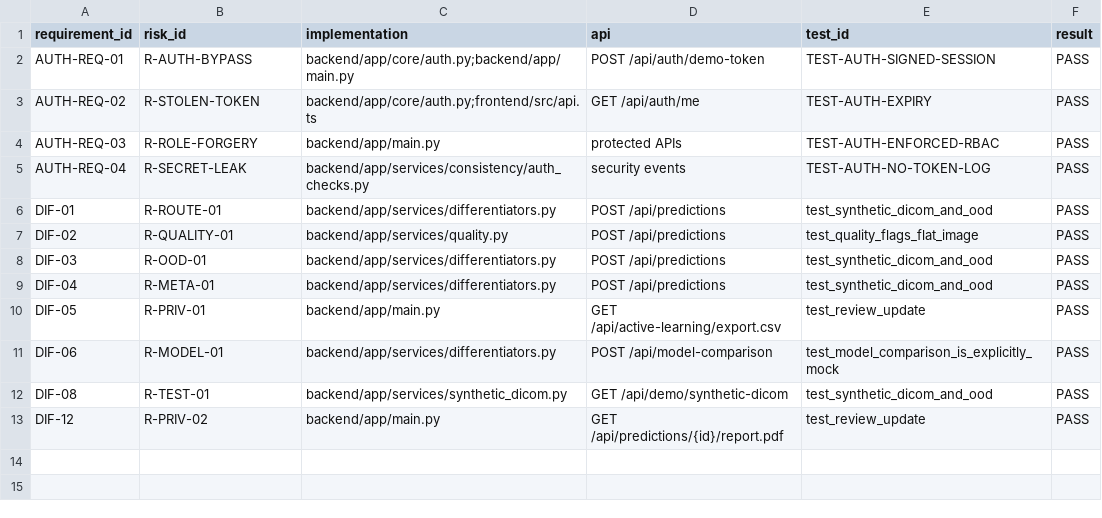
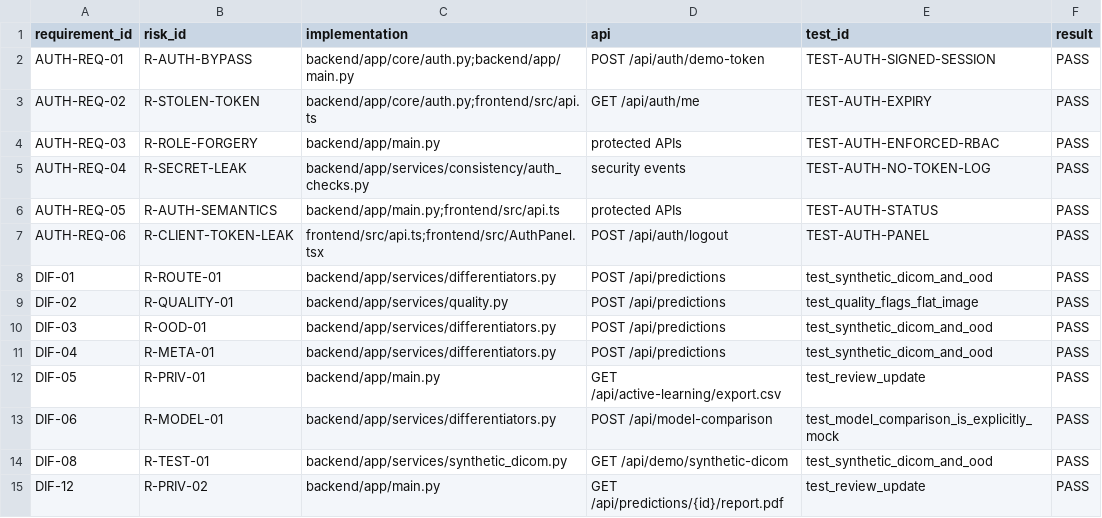
Before and after one commit to jeongjun7464-sudo/x-ray, a CSV file: docs/traceability-matrix.csv, drawn as a sheet; the diff names each change by its address in the sheet, - before the commit and + after, or states it on an @@ line.

Commit message:
docs(auth): complete phase 26 traceability

```diff
--- a/docs/traceability-matrix.csv
+++ b/docs/traceability-matrix.csv
+row 6: AUTH-REQ-05 | R-AUTH-SEMANTICS | backend/app/main.py;frontend/src/api.ts | protected APIs | TEST-AUTH-STATUS | PASS
+row 7: AUTH-REQ-06 | R-CLIENT-TOKEN-LEAK | frontend/src/api.ts;frontend/src/AuthPanel.tsx | POST /api/auth/logout | TEST-AUTH-PANEL | PASS
```
Also changed, not shown: 5 other files.
